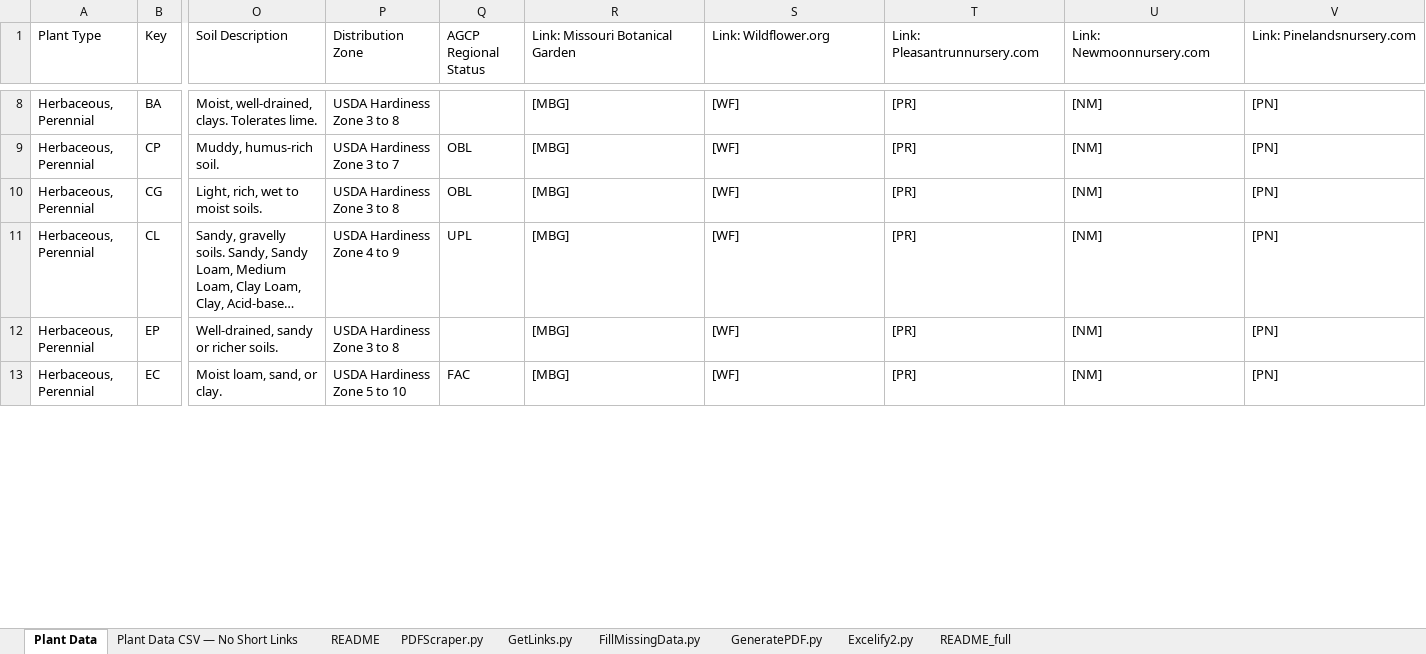
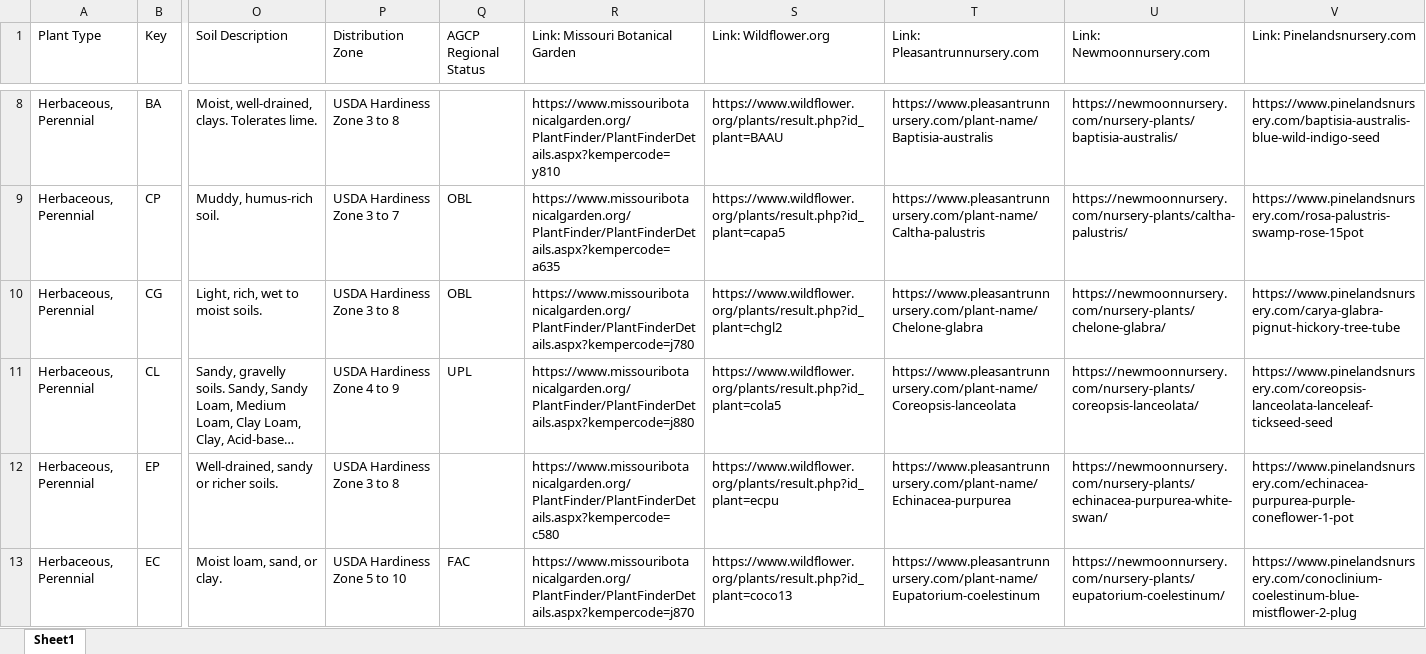
Before and after one commit to InfusedChooch/Plants, an Excel workbook: Static/Outputs/Plants_Linked_Filled_Review.xlsx, sheet Sheet1, drawn as a sheet; only a part is shown, gaps mark what is left out; long unchanged cells end in …; values as stored, in another font and other column widths than the file's, no cell formats; the diff covers the shown part only; the diff names each change by its address in the sheet, - before the commit and + after, or states it on an @@ line.

```diff
--- a/Static/Outputs/Plants_Linked_Filled_Review.xlsx (sheet Sheet1)
+++ b/Static/Outputs/Plants_Linked_Filled_Review.xlsx (sheet Sheet1)
-sheet tab: Plant Data
+sheet tab: Sheet1
-sheet tab: Plant Data CSV — No Short Links
-sheet tab: README
-sheet tab: PDFScraper.py
-sheet tab: GetLinks.py
-sheet tab: FillMissingData.py
-sheet tab: GeneratePDF.py
-sheet tab: Excelify2.py
-sheet tab: README_full
-R8 (Link: Missouri Botanical Garden): [MBG]
+R8 (Link: Missouri Botanical Garden): https://www.missouribotanicalgarden.org/PlantFinder/PlantFinderDetails.aspx?kempercode=y810
-S8 (Link: Wildflower.org): [WF]
+S8 (Link: Wildflower.org): https://www.wildflower.org/plants/result.php?id_plant=BAAU
-T8 (Link: Pleasantrunnursery.com): [PR]
+T8 (Link: Pleasantrunnursery.com): https://www.pleasantrunnursery.com/plant-name/Baptisia-australis
-U8 (Link: Newmoonnursery.com): [NM]
+U8 (Link: Newmoonnursery.com): https://newmoonnursery.com/nursery-plants/baptisia-australis/
-V8 (Link: Pinelandsnursery.com): [PN]
+V8 (Link: Pinelandsnursery.com): https://www.pinelandsnursery.com/baptisia-australis-blue-wild-indigo-seed
-R9 (Link: Missouri Botanical Garden): [MBG]
+R9 (Link: Missouri Botanical Garden): https://www.missouribotanicalgarden.org/PlantFinder/PlantFinderDetails.aspx?kempercode=a635
-S9 (Link: Wildflower.org): [WF]
+S9 (Link: Wildflower.org): https://www.wildflower.org/plants/result.php?id_plant=capa5
-T9 (Link: Pleasantrunnursery.com): [PR]
+T9 (Link: Pleasantrunnursery.com): https://www.pleasantrunnursery.com/plant-name/Caltha-palustris
-U9 (Link: Newmoonnursery.com): [NM]
+U9 (Link: Newmoonnursery.com): https://newmoonnursery.com/nursery-plants/caltha-palustris/
-V9 (Link: Pinelandsnursery.com): [PN]
+V9 (Link: Pinelandsnursery.com): https://www.pinelandsnursery.com/rosa-palustris-swamp-rose-15pot
-R10 (Link: Missouri Botanical Garden): [MBG]
+R10 (Link: Missouri Botanical Garden): https://www.missouribotanicalgarden.org/PlantFinder/PlantFinderDetails.aspx?kempercode=j780
-S10 (Link: Wildflower.org): [WF]
+S10 (Link: Wildflower.org): https://www.wildflower.org/plants/result.php?id_plant=chgl2
-T10 (Link: Pleasantrunnursery.com): [PR]
+T10 (Link: Pleasantrunnursery.com): https://www.pleasantrunnursery.com/plant-name/Chelone-glabra
-U10 (Link: Newmoonnursery.com): [NM]
+U10 (Link: Newmoonnursery.com): https://newmoonnursery.com/nursery-plants/chelone-glabra/
-V10 (Link: Pinelandsnursery.com): [PN]
+V10 (Link: Pinelandsnursery.com): https://www.pinelandsnursery.com/carya-glabra-pignut-hickory-tree-tube
-R11 (Link: Missouri Botanical Garden): [MBG]
+R11 (Link: Missouri Botanical Garden): https://www.missouribotanicalgarden.org/PlantFinder/PlantFinderDetails.aspx?kempercode=j880
-S11 (Link: Wildflower.org): [WF]
+S11 (Link: Wildflower.org): https://www.wildflower.org/plants/result.php?id_plant=cola5
-T11 (Link: Pleasantrunnursery.com): [PR]
+T11 (Link: Pleasantrunnursery.com): https://www.pleasantrunnursery.com/plant-name/Coreopsis-lanceolata
-U11 (Link: Newmoonnursery.com): [NM]
+U11 (Link: Newmoonnursery.com): https://newmoonnursery.com/nursery-plants/coreopsis-lanceolata/
-V11 (Link: Pinelandsnursery.com): [PN]
+V11 (Link: Pinelandsnursery.com): https://www.pinelandsnursery.com/coreopsis-lanceolata-lanceleaf-tickseed-seed
-R12 (Link: Missouri Botanical Garden): [MBG]
+R12 (Link: Missouri Botanical Garden): https://www.missouribotanicalgarden.org/PlantFinder/PlantFinderDetails.aspx?kempercode=c580
-S12 (Link: Wildflower.org): [WF]
+S12 (Link: Wildflower.org): https://www.wildflower.org/plants/result.php?id_plant=ecpu
-T12 (Link: Pleasantrunnursery.com): [PR]
+T12 (Link: Pleasantrunnursery.com): https://www.pleasantrunnursery.com/plant-name/Echinacea-purpurea
-U12 (Link: Newmoonnursery.com): [NM]
+U12 (Link: Newmoonnursery.com): https://newmoonnursery.com/nursery-plants/echinacea-purpurea-white-swan/
-V12 (Link: Pinelandsnursery.com): [PN]
+V12 (Link: Pinelandsnursery.com): https://www.pinelandsnursery.com/echinacea-purpurea-purple-coneflower-1-pot
-R13 (Link: Missouri Botanical Garden): [MBG]
+R13 (Link: Missouri Botanical Garden): https://www.missouribotanicalgarden.org/PlantFinder/PlantFinderDetails.aspx?kempercode=j870
-S13 (Link: Wildflower.org): [WF]
+S13 (Link: Wildflower.org): https://www.wildflower.org/plants/result.php?id_plant=coco13
-T13 (Link: Pleasantrunnursery.com): [PR]
+T13 (Link: Pleasantrunnursery.com): https://www.pleasantrunnursery.com/plant-name/Eupatorium-coelestinum
-U13 (Link: Newmoonnursery.com): [NM]
+U13 (Link: Newmoonnursery.com): https://newmoonnursery.com/nursery-plants/eupatorium-coelestinum/
-V13 (Link: Pinelandsnursery.com): [PN]
+V13 (Link: Pinelandsnursery.com): https://www.pinelandsnursery.com/conoclinium-coelestinum-blue-mistflower-2-plug
```
Also changed, not shown: 480 edited cells elsewhere in this sheet, cell formats, 1 other file.
